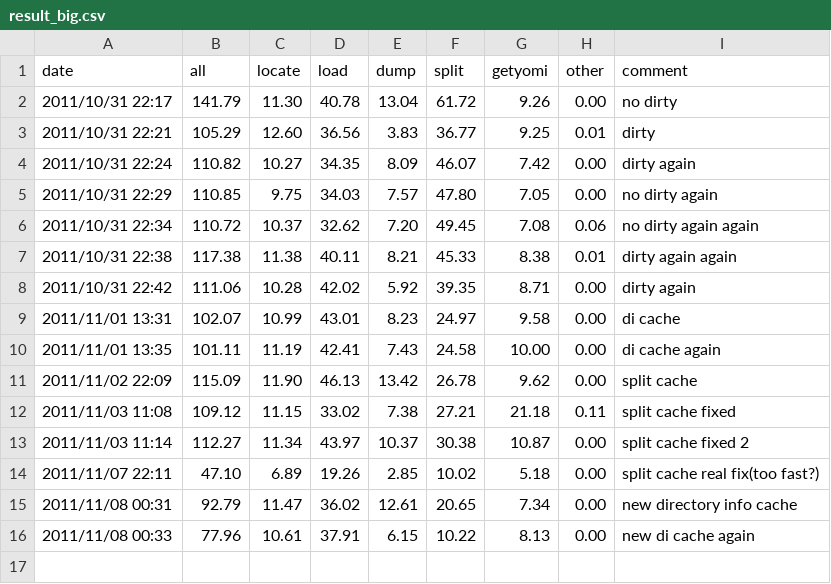
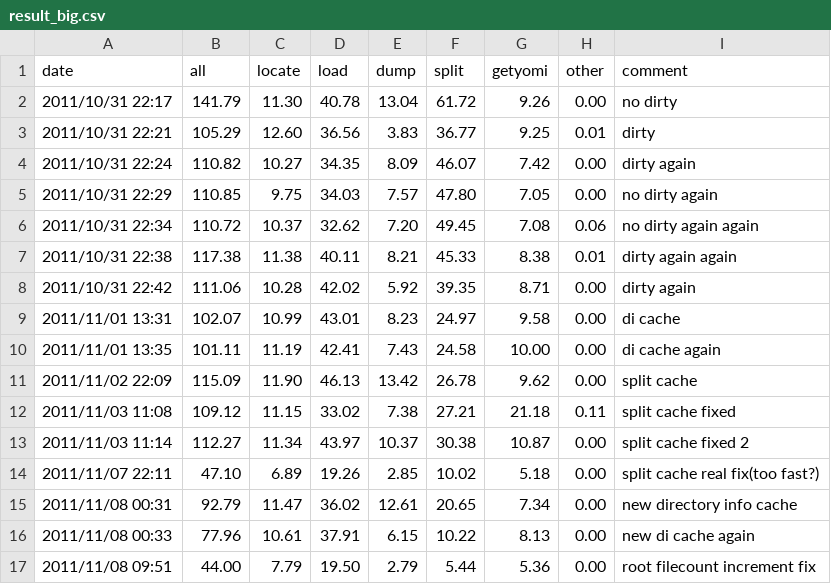
Before and after one commit to karino2/wikipediaconv, a CSV file: bench/result_big.csv, drawn as a sheet.

Commit message:
Fix archiver forest to re-use DirectoryInfoCache. Fix root folder filecount handling (remove unnecesary FileCount read)

```diff
--- a/bench/result_big.csv
+++ b/bench/result_big.csv
@@ -16 +16,2 @@ date, all, locate, load, dump, split, getyomi, other, comment
 2011/11/08 00:33, 77.96, 10.61, 37.91, 6.15, 10.22, 8.13, 0.00,  new di cache again
+2011/11/08 09:51, 44.00, 7.79, 19.50, 2.79, 5.44, 5.36, 0.00, root filecount increment fix
```
Also changed, not shown: 4 other files.
